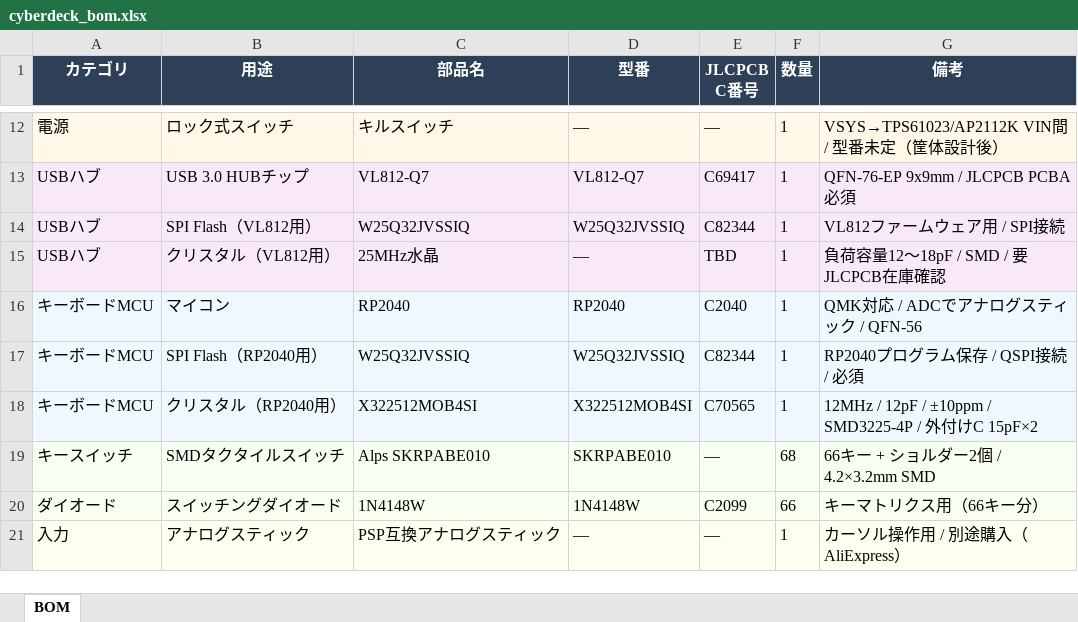
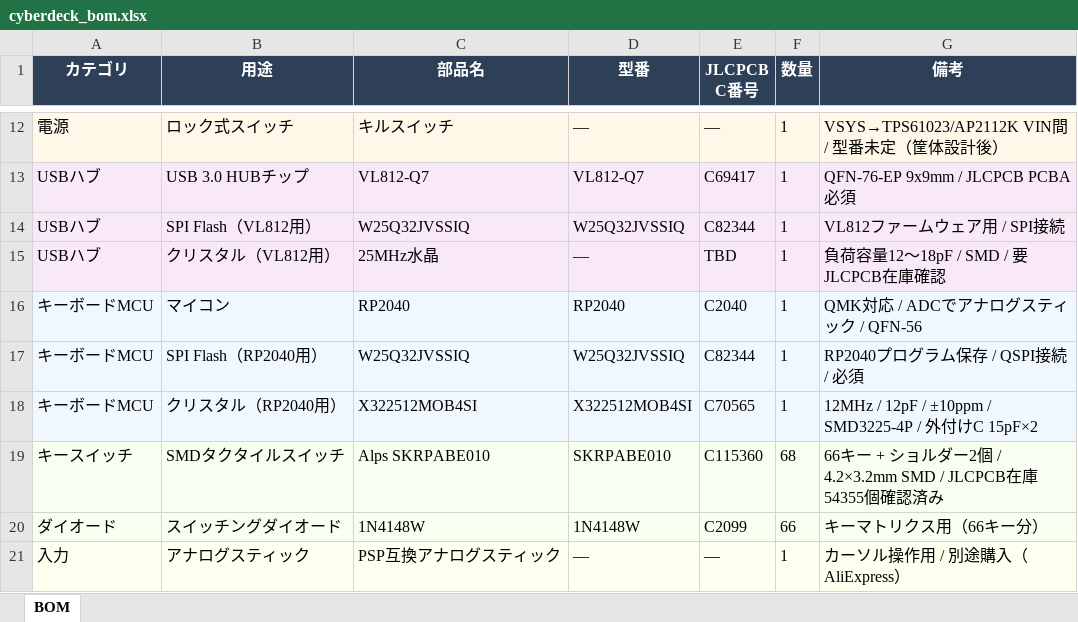
Before and after one commit to M256XR/PortaRe0, an Excel workbook: bom/cyberdeck_bom.xlsx, sheet BOM, drawn as a sheet; only a part is shown, gaps mark what is left out; values as stored, in another font and other column widths than the file's, no borders; the diff names each change by its address in the sheet, - before the commit and + after, or states it on an @@ line.

```diff
--- a/bom/cyberdeck_bom.xlsx (sheet BOM)
+++ b/bom/cyberdeck_bom.xlsx (sheet BOM)
-E19 (JLCPCB C番号): —
+E19 (JLCPCB C番号): C115360
-G19 (備考): 66キー + ショルダー2個 / 4.2×3.2mm SMD
+G19 (備考): 66キー + ショルダー2個 / 4.2×3.2mm SMD / JLCPCB在庫54355個確認済み
```
Also changed, not shown: 2 other files.
